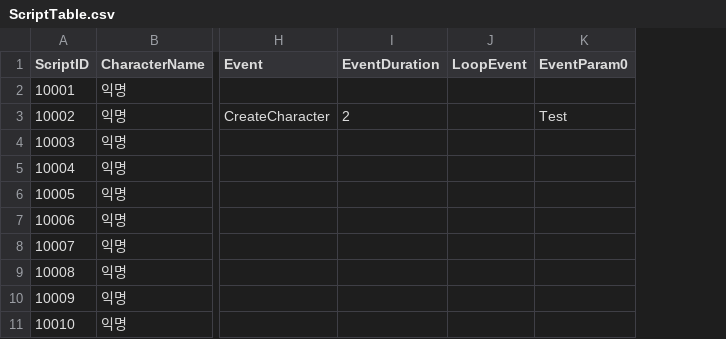
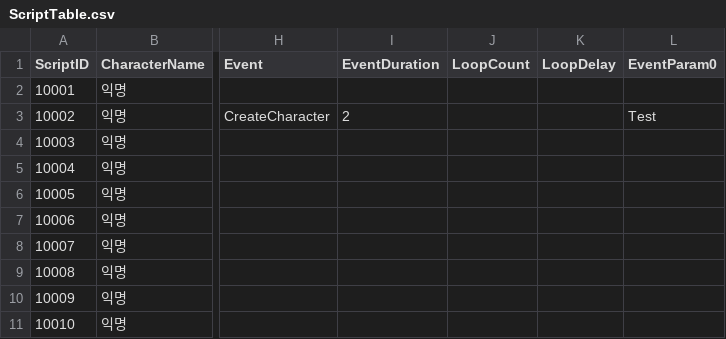
Before and after one commit to snlim00/Mys_Old-Before-240213-, a CSV file: Assets/Data/ScriptTable.csv, drawn as a sheet; only a part is shown, gaps mark what is left out; removed rows and columns are numbered as before the commit, all else as after; the diff names each change by its address in the sheet, - before the commit and + after, or states it on an @@ line.

Commit message:
[의만] 1. 스크립트 읽어오기에서 EventParam을 불러오는 방식 변경(파라미터의 key가 없다면 그냥 EventParam에 넣음) * 이벤트 관련 파라미터들을 하나의 구조체로 만들 예정. (EventType~EventParam)

```diff
--- a/Assets/Data/ScriptTable.csv
+++ b/Assets/Data/ScriptTable.csv
-column J (LoopEvent), empty
+column J (LoopCount), empty
+column K (LoopDelay), empty
```
Also changed, not shown: 4 other files.
